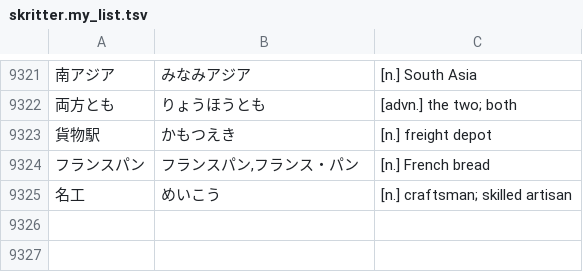
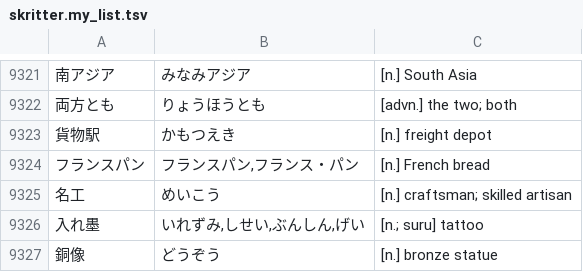
Before and after one commit to attilammagyar/jp-flashcards, a TSV file: skritter/skritter.my_list.tsv, drawn as a sheet; only a part is shown, gaps mark what is left out; the diff names each change by its address in the sheet, - before the commit and + after, or states it on an @@ line.

Commit message:
add words to Skritter from NHK Easy News

```diff
--- a/skritter/skritter.my_list.tsv
+++ b/skritter/skritter.my_list.tsv
+row 9326: 入れ墨 | いれずみ,しせい,ぶんしん,げい | [n.; suru] tattoo
+row 9327: 銅像 | どうぞう | [n.] bronze statue
```
